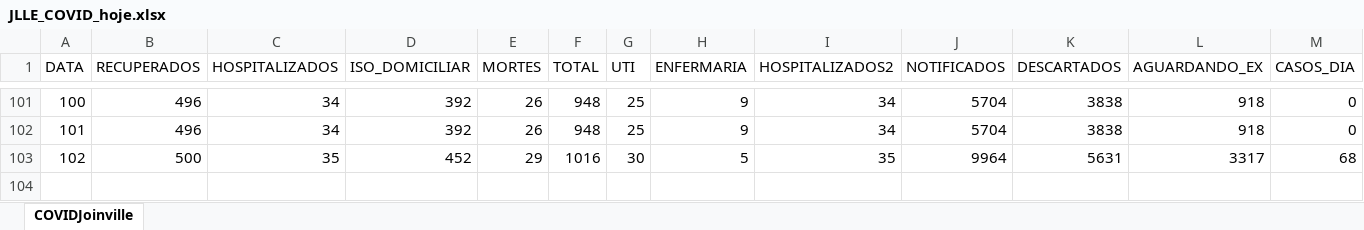
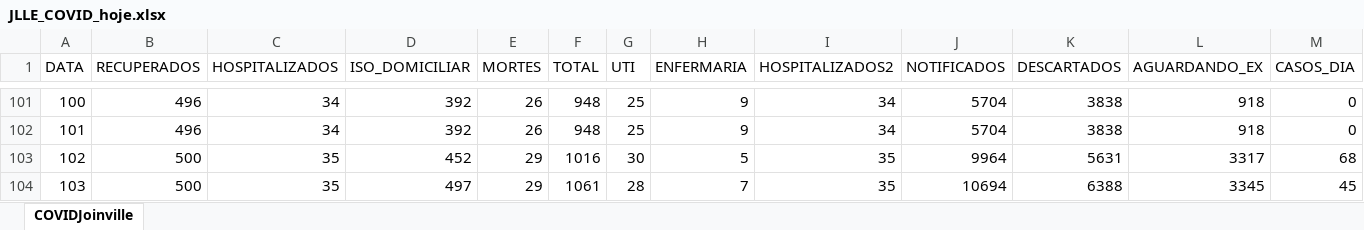
Before and after one commit to paulo-bpm/paulo-bpm.github.io, an Excel workbook: Datasets/JLLE_COVID_hoje.xlsx, sheet COVIDJoinville, drawn as a sheet; only a part is shown, gaps mark what is left out; values as stored, in another font and other column widths than the file's, no borders; rows hold the shown columns only; the diff names each change by its address in the sheet, - before the commit and + after, or states it on an @@ line.

```diff
--- a/Datasets/JLLE_COVID_hoje.xlsx (sheet COVIDJoinville)
+++ b/Datasets/JLLE_COVID_hoje.xlsx (sheet COVIDJoinville)
+row 104: 103 | 500 | 35 | 497 | 29 | 1061 | 28 | 7 | 35 | 10694 | 6388 | 3345 | 45
```
Also changed, not shown: Datasets/JLLE_UTICOVID_hoje.xlsx, Datasets/JRG_COVID_hoje.xlsx, 5 other files.
